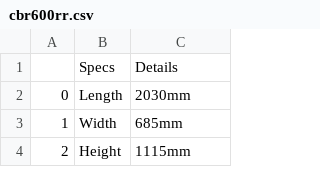
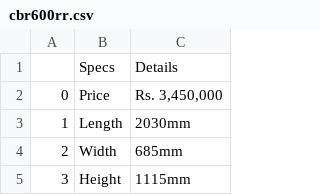
Before and after one commit to subodhpoudel/bikeinfos, a CSV file: honda/bikes/cbr600rr.csv, drawn as a sheet; only a part is shown; addresses are those after the commit; the diff names each change by its address in the sheet, - before the commit and + after, or states it on an @@ line.

```diff
--- a/honda/bikes/cbr600rr.csv
+++ b/honda/bikes/cbr600rr.csv
+row 2: 0 | Price | Rs. 3,450,000
@@ column A renumbered from row 3 down @@
```
Also changed, not shown: honda/bikes/africatwin.csv, honda/bikes/cbr250r.csv, 22 other files.
